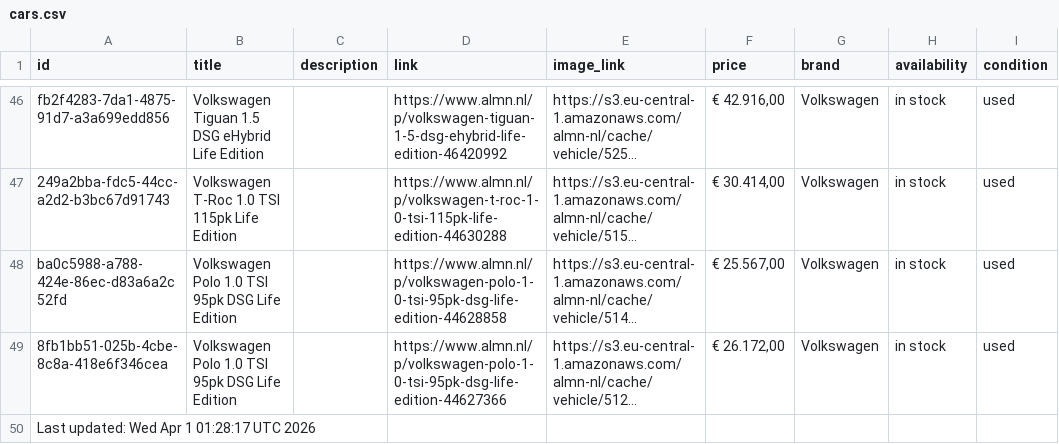
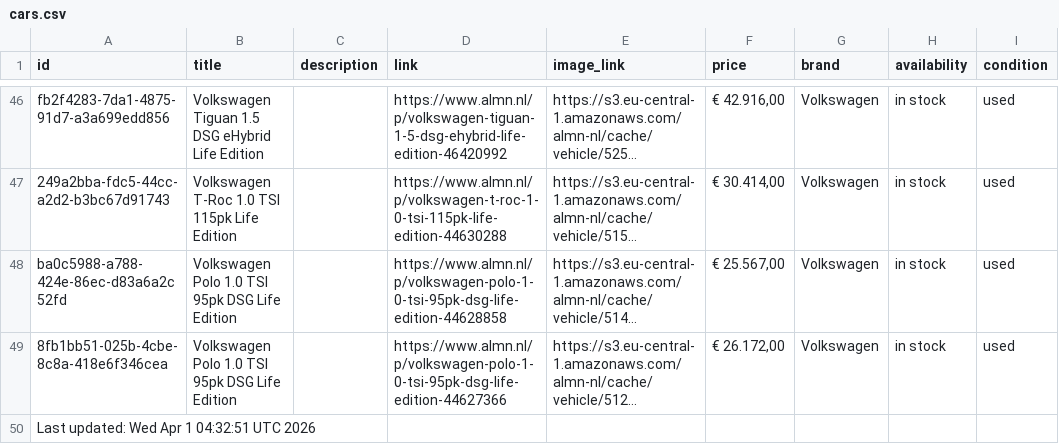
Before and after one commit to maxmovesmarketing/almn_zl, a CSV file: cars.csv, drawn as a sheet; only a part is shown, gaps mark what is left out; long unchanged cells end in …; the diff names each change by its address in the sheet, - before the commit and + after, or states it on an @@ line.

```diff
--- a/cars.csv
+++ b/cars.csv
-A50 (id): Last updated: Wed Apr 1 01:28:17 UTC 2026
+A50 (id): Last updated: Wed Apr 1 04:32:51 UTC 2026
```
